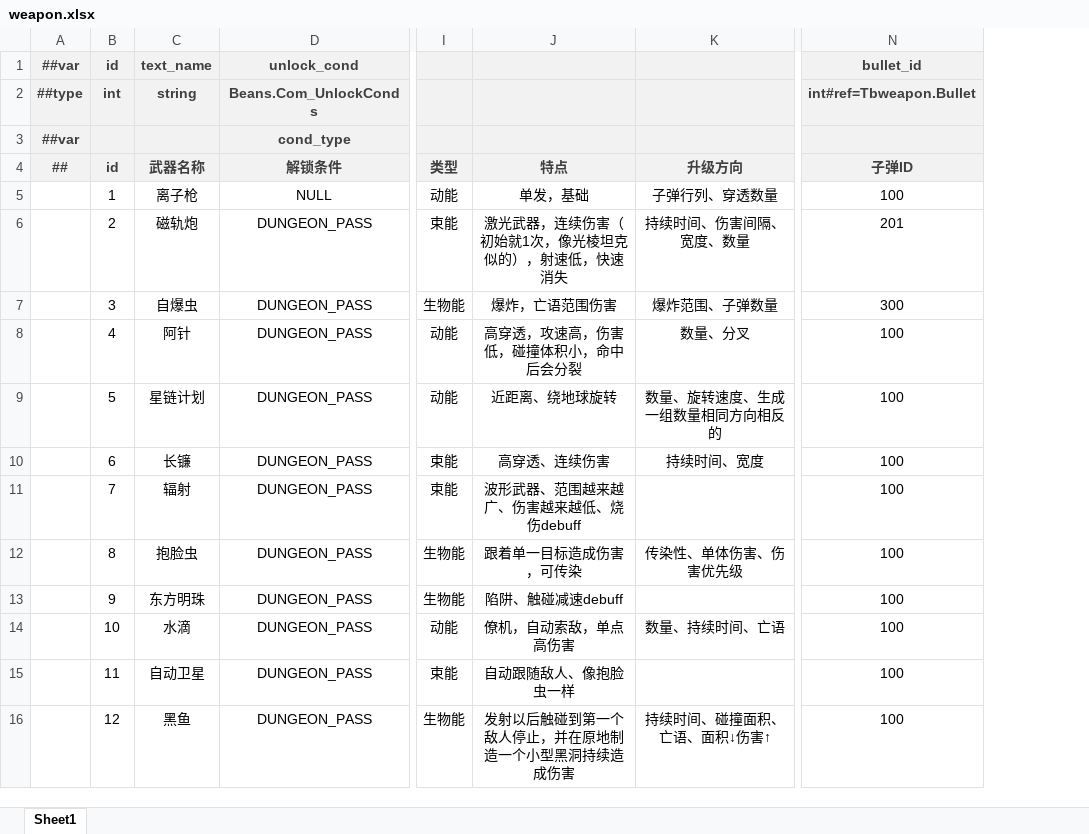
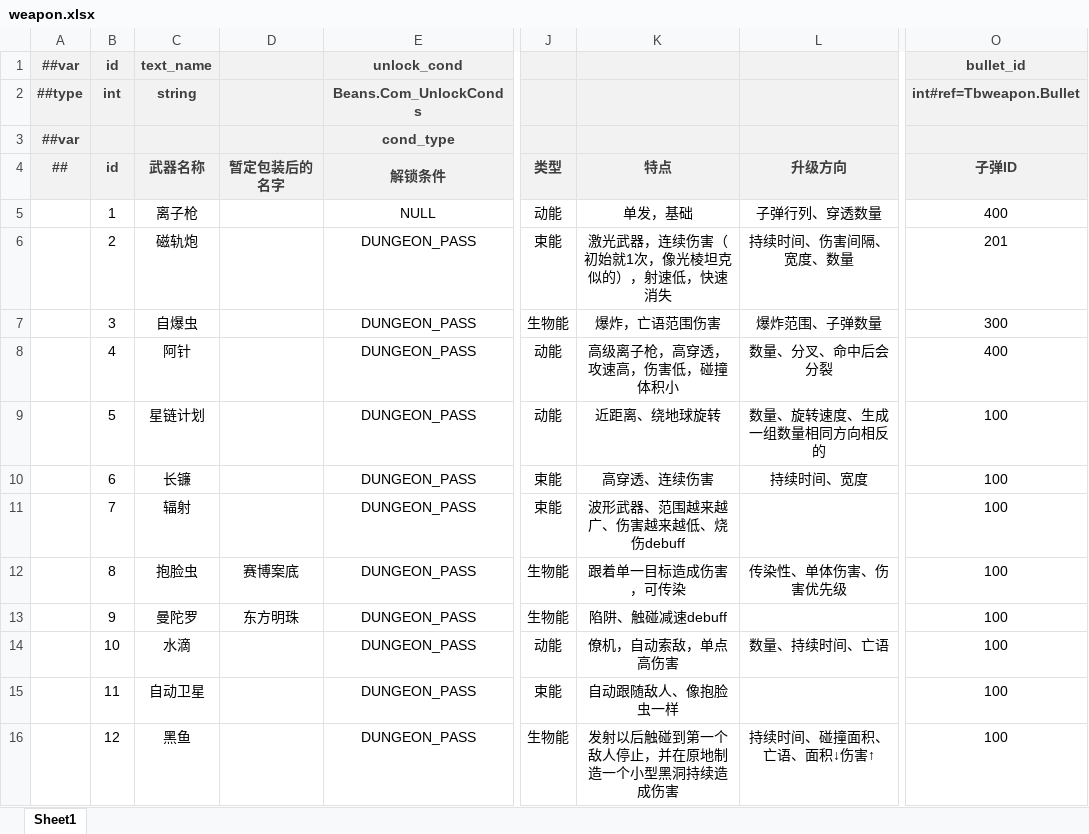
Before and after one commit to BroochWu/ZiStar, an Excel workbook: _ConfigExcels/Datas/weapon.xlsx, sheet Sheet1, drawn as a sheet; only a part is shown, gaps mark what is left out; values as stored, in another font and other column widths than the file's, no borders; addresses are those after the commit; the diff names each change by its address in the sheet, - before the commit and + after, or states it on an @@ line.

```diff
--- a/_ConfigExcels/Datas/weapon.xlsx (sheet Sheet1)
+++ b/_ConfigExcels/Datas/weapon.xlsx (sheet Sheet1)
+column D (暂定包装后的名字), rows 12-13: 赛博案底 | 东方明珠
-O5 (子弹ID): 100
+O5 (子弹ID): 400
-K8 (特点): 高穿透，攻速高，伤害低，碰撞体积小，命中后会分裂
+K8 (特点): 高级离子枪，高穿透，攻速高，伤害低，碰撞体积小
-L8 (升级方向): 数量、分叉
+L8 (升级方向): 数量、分叉、命中后会分裂
-O8 (子弹ID): 100
+O8 (子弹ID): 400
-C13 (武器名称): 东方明珠
+C13 (武器名称): 曼陀罗
```
Also changed, not shown: _ConfigExcels/Datas/weapon_bullet.xlsx, 7 other files.
